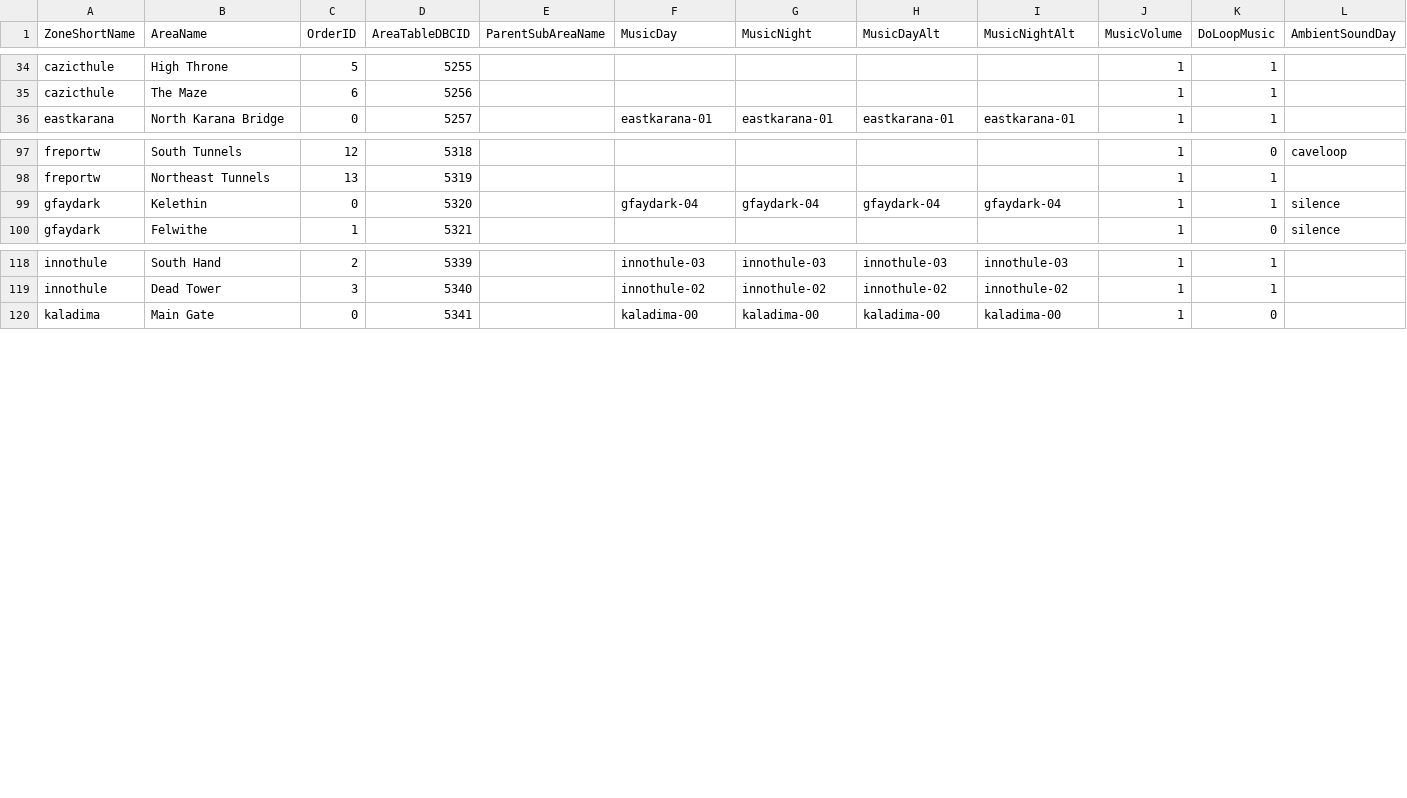
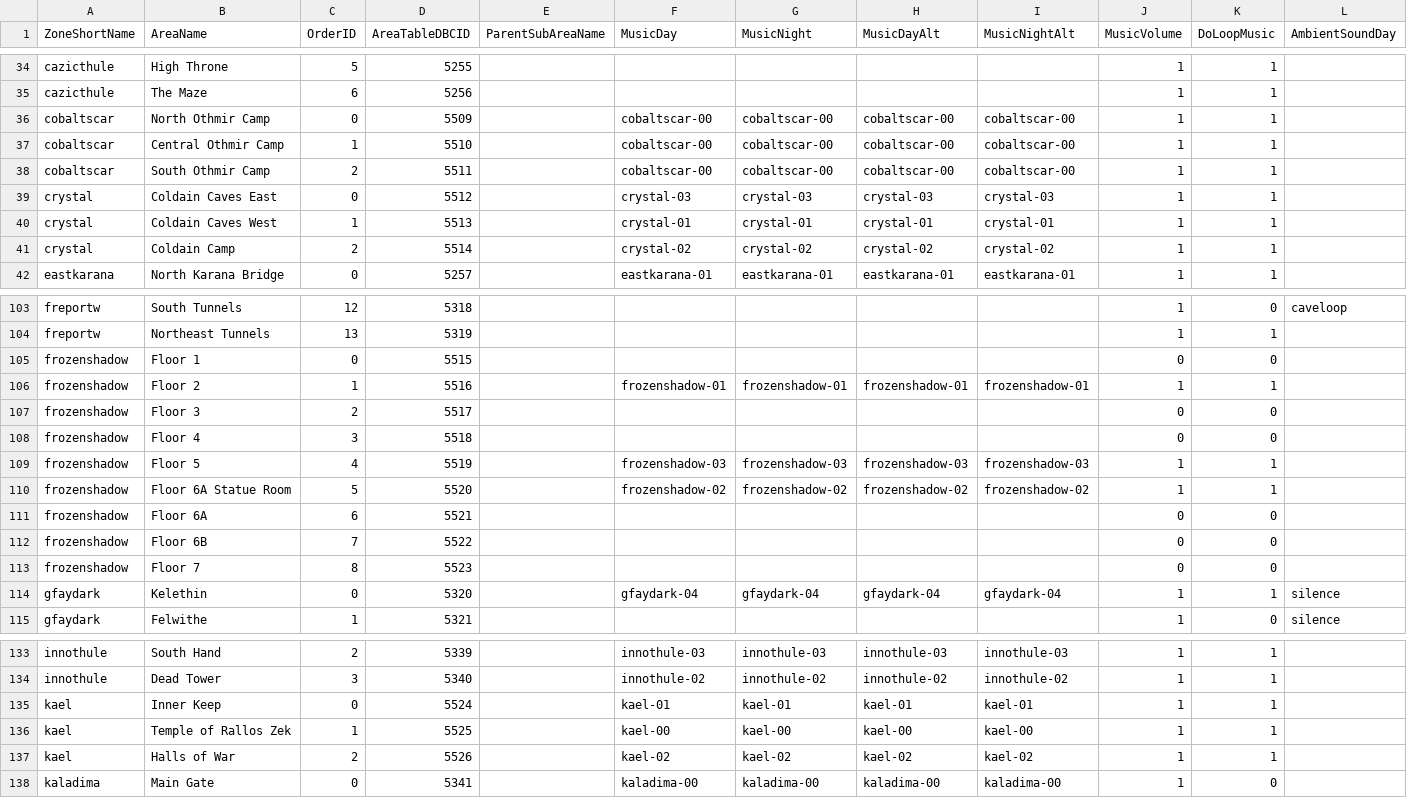
Before and after one commit to NathanHandley/EQWOWConverter, a CSV file: Assets/WorldData/ZoneSubAreas.csv, drawn as a sheet; only a part is shown, gaps mark what is left out; rows hold the shown columns only; the diff names each change by its address in the sheet, - before the commit and + after, or states it on an @@ line.

```diff
--- a/Assets/WorldData/ZoneSubAreas.csv
+++ b/Assets/WorldData/ZoneSubAreas.csv
+row 36: cobaltscar | North Othmir Camp | 0 | 5509 |  | cobaltscar-00 | cobaltscar-00 | cobaltscar-00 | cobaltscar-00 | 1 | 1
+row 37: cobaltscar | Central Othmir Camp | 1 | 5510 |  | cobaltscar-00 | cobaltscar-00 | cobaltscar-00 | cobaltscar-00 | 1 | 1
+row 38: cobaltscar | South Othmir Camp | 2 | 5511 |  | cobaltscar-00 | cobaltscar-00 | cobaltscar-00 | cobaltscar-00 | 1 | 1
+row 39: crystal | Coldain Caves East | 0 | 5512 |  | crystal-03 | crystal-03 | crystal-03 | crystal-03 | 1 | 1
+row 40: crystal | Coldain Caves West | 1 | 5513 |  | crystal-01 | crystal-01 | crystal-01 | crystal-01 | 1 | 1
+row 41: crystal | Coldain Camp | 2 | 5514 |  | crystal-02 | crystal-02 | crystal-02 | crystal-02 | 1 | 1
+row 105: frozenshadow | Floor 1 | 0 | 5515 |  |  |  |  |  | 0 | 0
+row 106: frozenshadow | Floor 2 | 1 | 5516 |  | frozenshadow-01 | frozenshadow-01 | frozenshadow-01 | frozenshadow-01 | 1 | 1
+row 107: frozenshadow | Floor 3 | 2 | 5517 |  |  |  |  |  | 0 | 0
+row 108: frozenshadow | Floor 4 | 3 | 5518 |  |  |  |  |  | 0 | 0
+row 109: frozenshadow | Floor 5 | 4 | 5519 |  | frozenshadow-03 | frozenshadow-03 | frozenshadow-03 | frozenshadow-03 | 1 | 1
+row 110: frozenshadow | Floor 6A Statue Room | 5 | 5520 |  | frozenshadow-02 | frozenshadow-02 | frozenshadow-02 | frozenshadow-02 | 1 | 1
+row 111: frozenshadow | Floor 6A | 6 | 5521 |  |  |  |  |  | 0 | 0
+row 112: frozenshadow | Floor 6B | 7 | 5522 |  |  |  |  |  | 0 | 0
+row 113: frozenshadow | Floor 7 | 8 | 5523 |  |  |  |  |  | 0 | 0
+row 135: kael | Inner Keep | 0 | 5524 |  | kael-01 | kael-01 | kael-01 | kael-01 | 1 | 1
+row 136: kael | Temple of Rallos Zek | 1 | 5525 |  | kael-00 | kael-00 | kael-00 | kael-00 | 1 | 1
+row 137: kael | Halls of War | 2 | 5526 |  | kael-02 | kael-02 | kael-02 | kael-02 | 1 | 1
```
Also changed, not shown: Assets/WorldData/ZoneProperties.csv, Assets/WorldData/ZoneSubAreaBoxes.csv, 1 other file.
